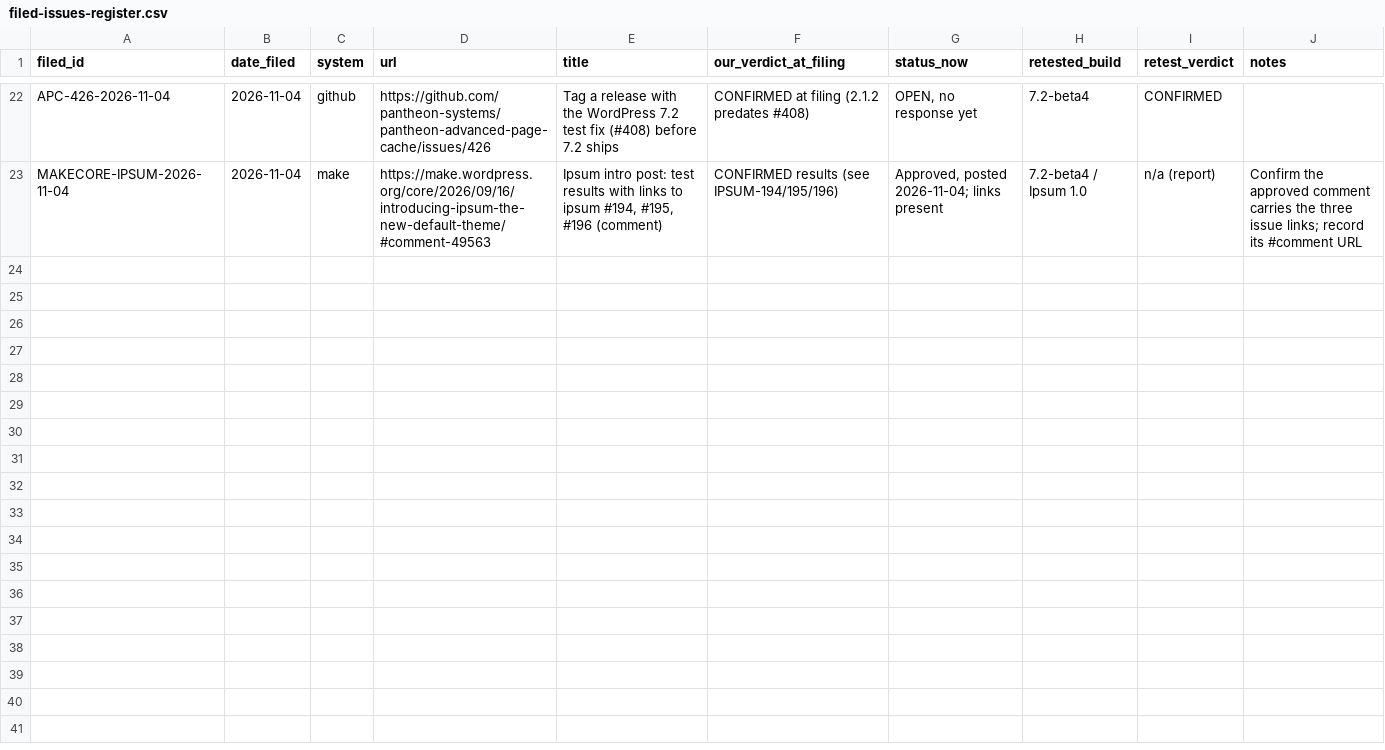
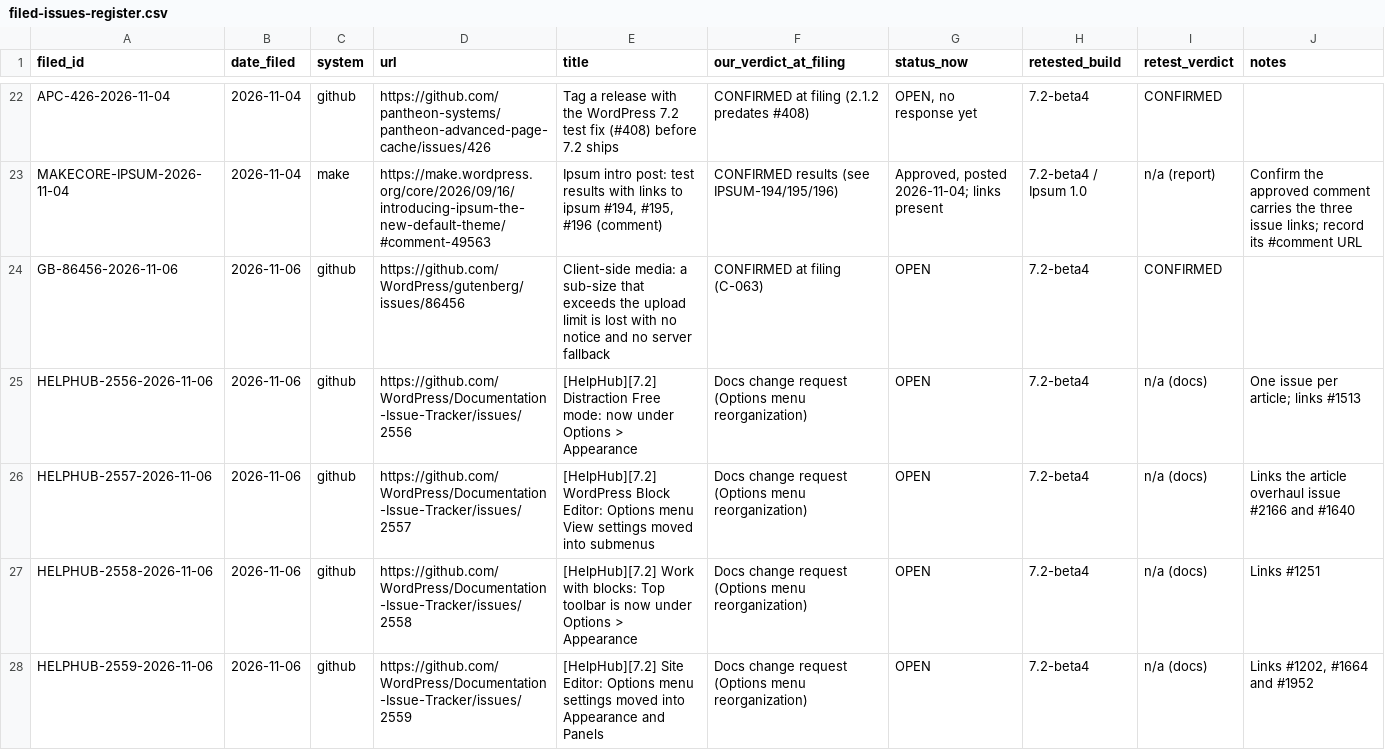
Before and after one commit to courtneyr-dev/wp-release-audit-method, a CSV file: pilots/filed-issues-register.csv, drawn as a sheet; only a part is shown, gaps mark what is left out; the diff covers the shown part only; the diff names each change by its address in the sheet, - before the commit and + after, or states it on an @@ line.

```diff
--- a/pilots/filed-issues-register.csv
+++ b/pilots/filed-issues-register.csv
+row 24: GB-86456-2026-11-06 | 2026-11-06 | github | https://github.com/WordPress/gutenberg/issues/86456 | Client-side media: a sub-size that exceeds the upload limit is lost with no notice and no server fallback | CONFIRMED at filing (C-063) | OPEN | 7.2-beta4 | CONFIRMED
+row 25: HELPHUB-2556-2026-11-06 | 2026-11-06 | github | https://github.com/WordPress/Documentation-Issue-Tracker/issues/2556 | [HelpHub][7.2] Distraction Free mode: now under Options > Appearance | Docs change request (Options menu reorganization) | OPEN | 7.2-beta4 | n/a (docs) | One issue per article; links #1513
+row 26: HELPHUB-2557-2026-11-06 | 2026-11-06 | github | https://github.com/WordPress/Documentation-Issue-Tracker/issues/2557 | [HelpHub][7.2] WordPress Block Editor: Options menu View settings moved into submenus | Docs change request (Options menu reorganization) | OPEN | 7.2-beta4 | n/a (docs) | Links the article overhaul issue #2166 and #1640
+row 27: HELPHUB-2558-2026-11-06 | 2026-11-06 | github | https://github.com/WordPress/Documentation-Issue-Tracker/issues/2558 | [HelpHub][7.2] Work with blocks: Top toolbar is now under Options > Appearance | Docs change request (Options menu reorganization) | OPEN | 7.2-beta4 | n/a (docs) | Links #1251
+row 28: HELPHUB-2559-2026-11-06 | 2026-11-06 | github | https://github.com/WordPress/Documentation-Issue-Tracker/issues/2559 | [HelpHub][7.2] Site Editor: Options menu settings moved into Appearance and Panels | Docs change request (Options menu reorganization) | OPEN | 7.2-beta4 | n/a (docs) | Links #1202, #1664 and #1952
```
Also changed, not shown: 4 added rows elsewhere in this file.
